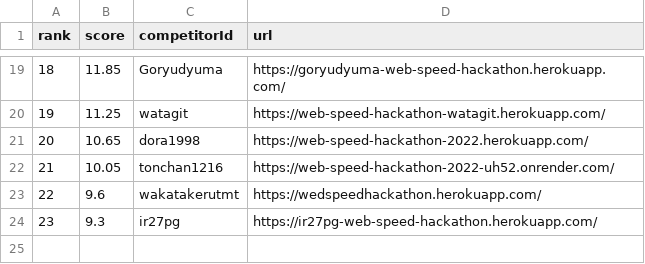
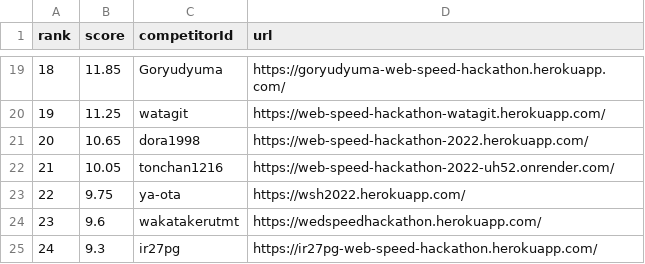
Before and after one commit to CyberAgentHack/web-speed-hackathon-2022-leaderboard, a CSV file: score.csv, drawn as a sheet; only a part is shown, gaps mark what is left out; addresses are those after the commit; the diff names each change by its address in the sheet, - before the commit and + after, or states it on an @@ line.

```diff
--- a/score.csv
+++ b/score.csv
+row 23: 22 | 9.75 | ya-ota | https://wsh2022.herokuapp.com/
@@ column A (rank) renumbered from row 24 down @@
```
